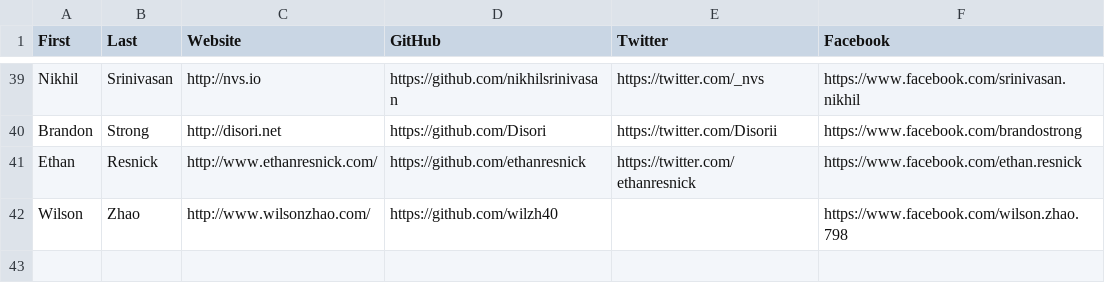
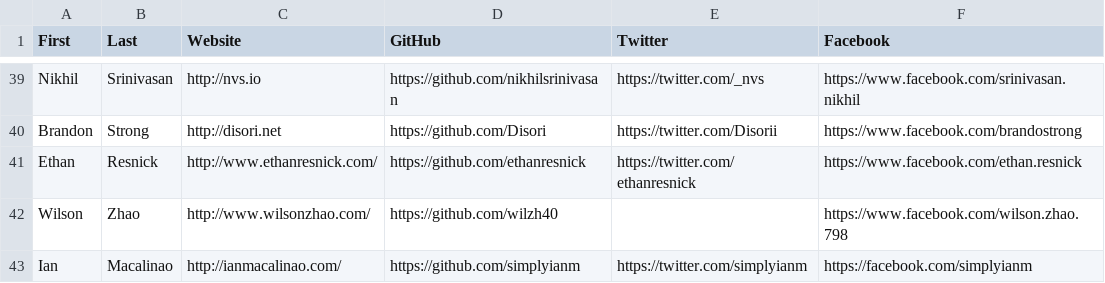
Before and after one commit to hshackers/docs, a CSV file: members.csv, drawn as a sheet; only a part is shown, gaps mark what is left out.

Commit message:
Add Ian Macalinao to the csv

```diff
--- a/members.csv
+++ b/members.csv
@@ -42 +42,2 @@ Ethan,Resnick,http://www.ethanresnick.com/,https://github.com/ethanresnick,https
 Wilson,Zhao,http://www.wilsonzhao.com/,https://github.com/wilzh40,,https://www.facebook.com/wilson.zhao.798
+Ian,Macalinao,http://ianmacalinao.com/,https://github.com/simplyianm,https://twitter.com/simplyianm,https://facebook.com/simplyianm
```
